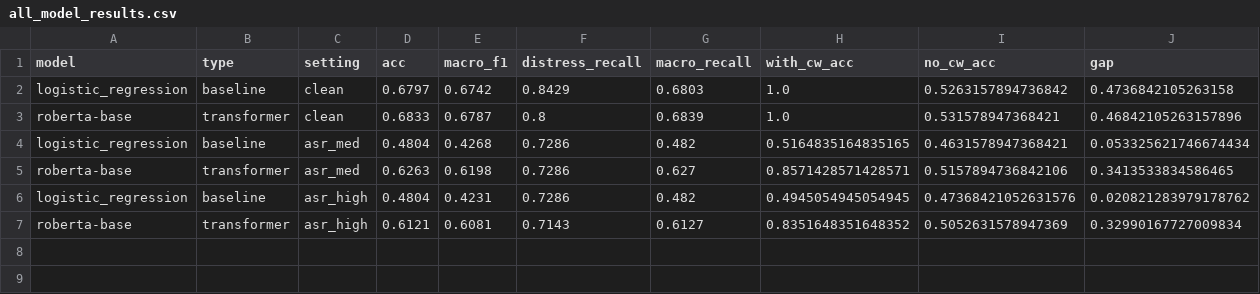
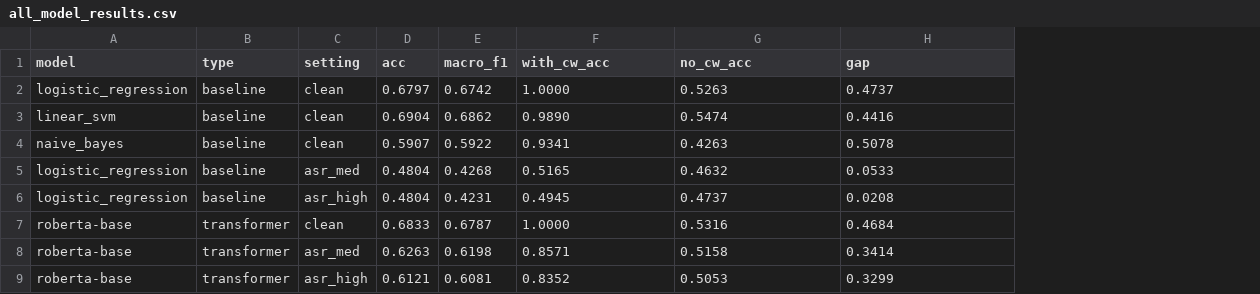
Before and after one commit to Tomeratia/SeaAlert, a CSV file: results/csv/all_model_results.csv, drawn as a sheet; removed rows and columns are numbered as before the commit, all else as after; the diff names each change by its address in the sheet, - before the commit and + after, or states it on an @@ line.

Commit message:
Update all_model_results.csv to match notebook 04 output

```diff
--- a/results/csv/all_model_results.csv
+++ b/results/csv/all_model_results.csv
-column F (distress_recall), row 2: 0.8429; row 4: 0.7286; rows 6-7: 0.7286 | 0.7143
-column G (macro_recall), row 2: 0.6803; row 4: 0.482; rows 6-7: 0.482 | 0.6127
-F2 (with_cw_acc): 1.0
+F2 (with_cw_acc): 1.0000
-G2 (no_cw_acc): 0.5263157894736842
+G2 (no_cw_acc): 0.5263
-H2 (gap): 0.4736842105263158
+H2 (gap): 0.4737
-row 3: roberta-base | transformer | clean | 0.6833 | 0.6787 | 0.8 | 0.6839 | 1.0 | 0.531578947368421 | 0.46842105263157896
+row 3: linear_svm | baseline | clean | 0.6904 | 0.6862 | 0.9890 | 0.5474 | 0.4416
+row 4: naive_bayes | baseline | clean | 0.5907 | 0.5922 | 0.9341 | 0.4263 | 0.5078
-F5 (with_cw_acc): 0.5164835164835165
+F5 (with_cw_acc): 0.5165
-G5 (no_cw_acc): 0.4631578947368421
+G5 (no_cw_acc): 0.4632
-H5 (gap): 0.053325621746674434
+H5 (gap): 0.0533
-row 5: roberta-base | transformer | asr_med | 0.6263 | 0.6198 | 0.7286 | 0.627 | 0.8571428571428571 | 0.5157894736842106 | 0.3413533834586465
-F6 (with_cw_acc): 0.4945054945054945
+F6 (with_cw_acc): 0.4945
-G6 (no_cw_acc): 0.47368421052631576
+G6 (no_cw_acc): 0.4737
-H6 (gap): 0.020821283979178762
+H6 (gap): 0.0208
+row 7: roberta-base | transformer | clean | 0.6833 | 0.6787 | 1.0000 | 0.5316 | 0.4684
+row 8: roberta-base | transformer | asr_med | 0.6263 | 0.6198 | 0.8571 | 0.5158 | 0.3414
-F9 (with_cw_acc): 0.8351648351648352
+F9 (with_cw_acc): 0.8352
-G9 (no_cw_acc): 0.5052631578947369
+G9 (no_cw_acc): 0.5053
-H9 (gap): 0.32990167727009834
+H9 (gap): 0.3299
```
